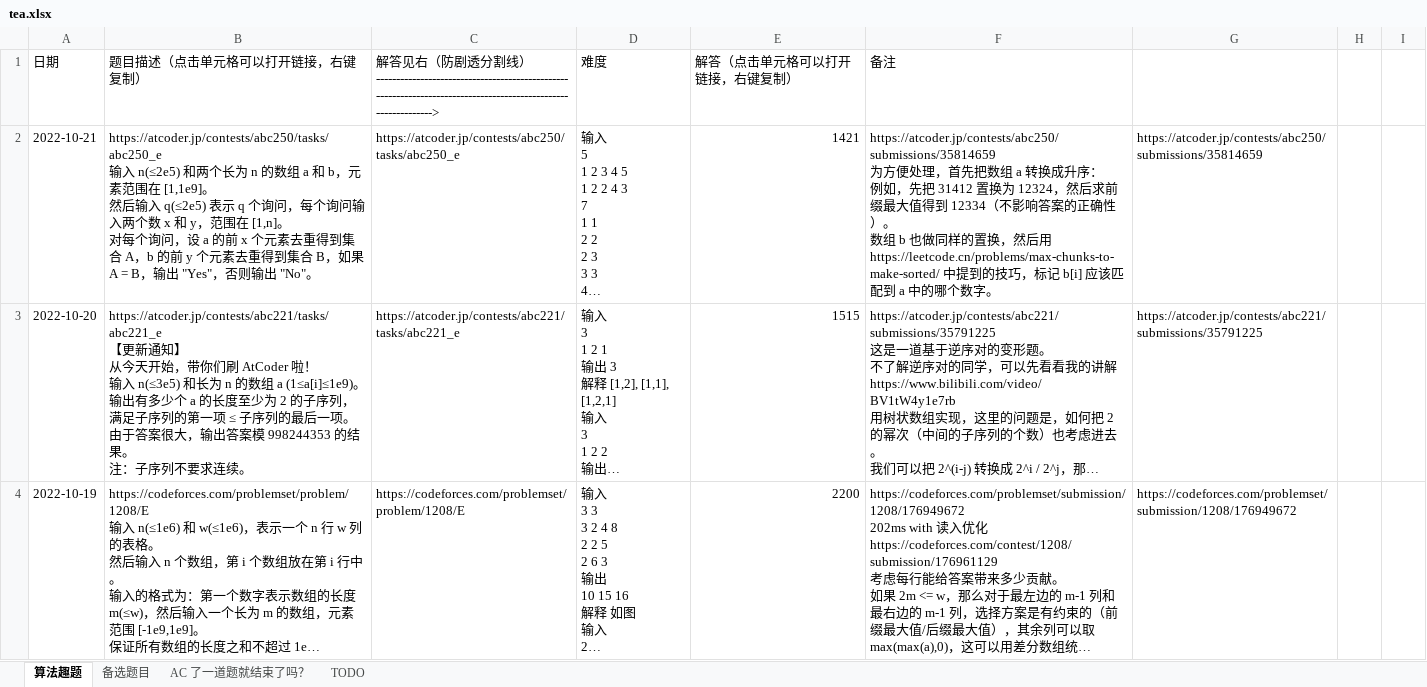
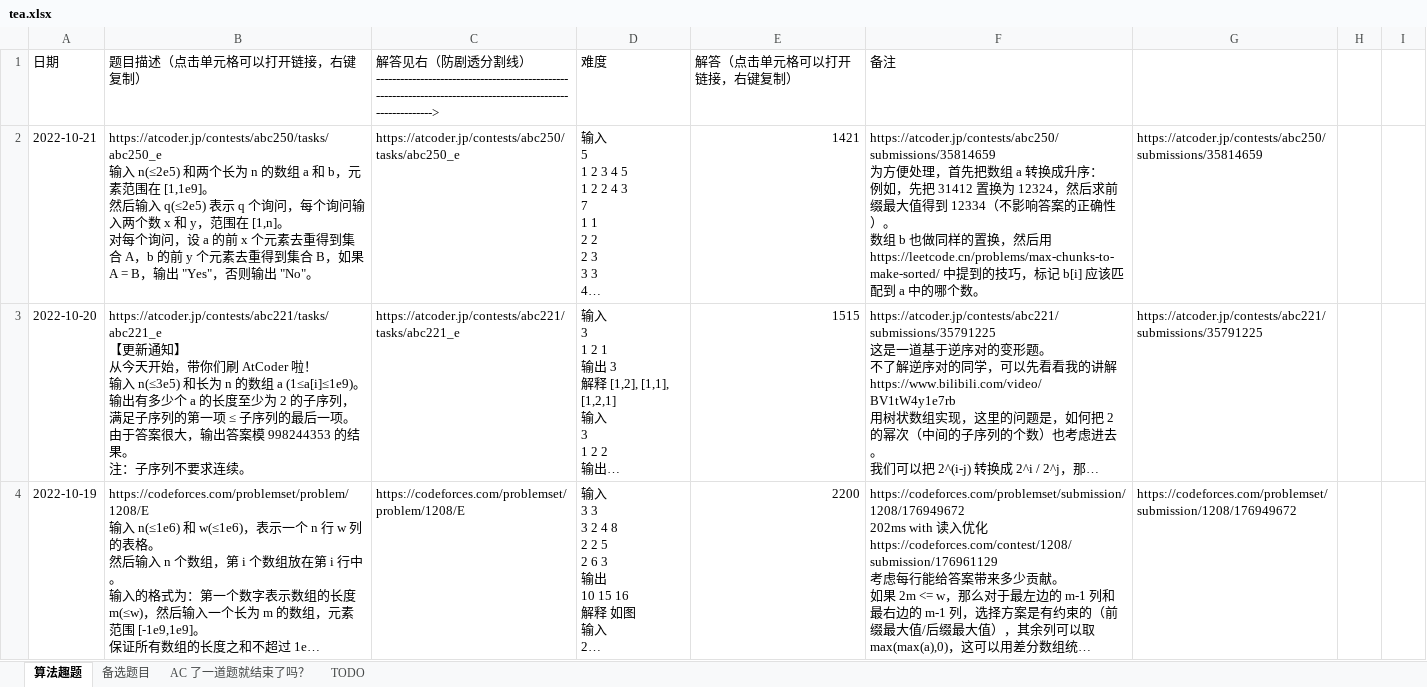
Before and after one commit to zhang-wangz/LeetCodeRating, an Excel workbook: tea.xlsx, sheet 算法趣题, drawn as a sheet; only a part is shown; long unchanged cells end in …; values as stored, in another font and other column widths than the file's, no borders; the diff names each change by its address in the sheet, - before the commit and + after, or states it on an @@ line.

```diff
--- a/tea.xlsx (sheet 算法趣题)
+++ b/tea.xlsx (sheet 算法趣题)
-F2 (备注): …的哪个数字。
+F2 (备注): …的哪个数。
```
Also changed, not shown: 1 other file.
